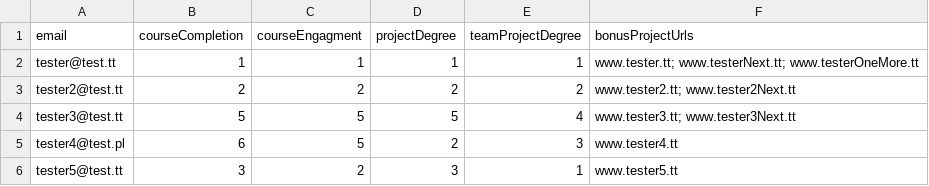
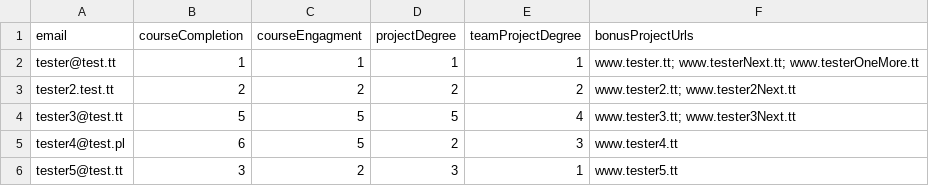
Before and after one commit to Brylson123/MegaK-grupa3-backend, a CSV file: src/data/dummyCSV.csv, drawn as a sheet.

```diff
--- a/src/data/dummyCSV.csv
+++ b/src/data/dummyCSV.csv
@@ -2,3 +2,3 @@
 tester@test.tt;1;1;1;1;"www.tester.tt; www.testerNext.tt; www.testerOneMore.tt"
-tester2@test.tt;2;2;2;2;"www.tester2.tt; www.tester2Next.tt"
+tester2.test.tt;2;2;2;2;"www.tester2.tt; www.tester2Next.tt"
 tester3@test.tt;5;5;5;4;"www.tester3.tt; www.tester3Next.tt"
```
Also changed, not shown: 2 other files.
